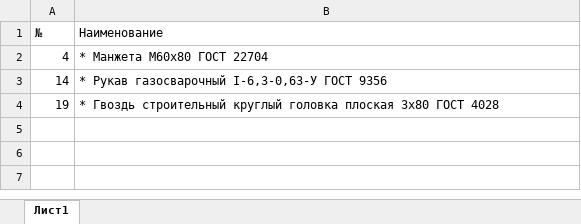
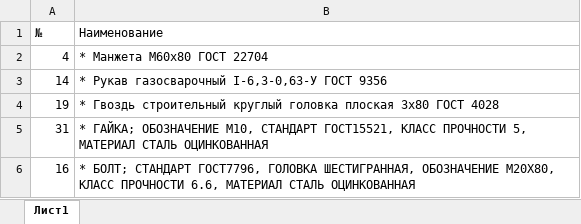
Before and after one commit to KsQRooW/-hackathon-serverchallenge, an Excel workbook: source/poiskpostav_v1_test.xlsx, sheet Лист1, drawn as a sheet; values as stored, in another font and other column widths than the file's, no borders; the diff names each change by its address in the sheet, - before the commit and + after, or states it on an @@ line.

```diff
--- a/source/poiskpostav_v1_test.xlsx (sheet Лист1)
+++ b/source/poiskpostav_v1_test.xlsx (sheet Лист1)
+row 5: 31 | * ГАЙКА; ОБОЗНАЧЕНИЕ M10, СТАНДАРТ ГОСТ15521, КЛАСС ПРОЧНОСТИ 5, МАТЕРИАЛ СТАЛЬ ОЦИНКОВАННАЯ
+row 6: 16 | * БОЛТ; СТАНДАРТ ГОСТ7796, ГОЛОВКА ШЕСТИГРАННАЯ, ОБОЗНАЧЕНИЕ M20Х80, КЛАСС ПРОЧНОСТИ 6.6, МАТЕРИАЛ СТАЛЬ ОЦИНКОВАННАЯ
```
Also changed, not shown: 2 other files.
